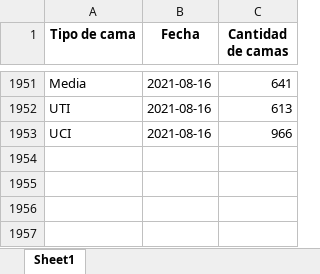
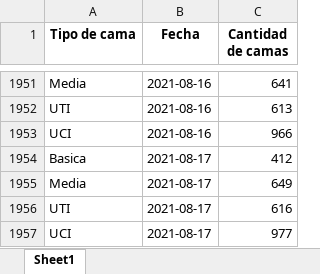
Before and after one commit to Sud-Austral/COVID_CL, an Excel workbook: Hospitales/CamasHospital_Diario.xlsx, sheet Sheet1, drawn as a sheet; only a part is shown, gaps mark what is left out; values as stored, in another font and other column widths than the file's, no borders; the diff names each change by its address in the sheet, - before the commit and + after, or states it on an @@ line.

```diff
--- a/Hospitales/CamasHospital_Diario.xlsx (sheet Sheet1)
+++ b/Hospitales/CamasHospital_Diario.xlsx (sheet Sheet1)
+row 1954: Basica | 2021-08-17 | 412
+row 1955: Media | 2021-08-17 | 649
+row 1956: UTI | 2021-08-17 | 616
+row 1957: UCI | 2021-08-17 | 977
```
Also changed, not shown: Hospitales/Hospitales.xlsx, Hospitales/Hospitalizados_UCI_Etario.xlsx, 2 other files.
